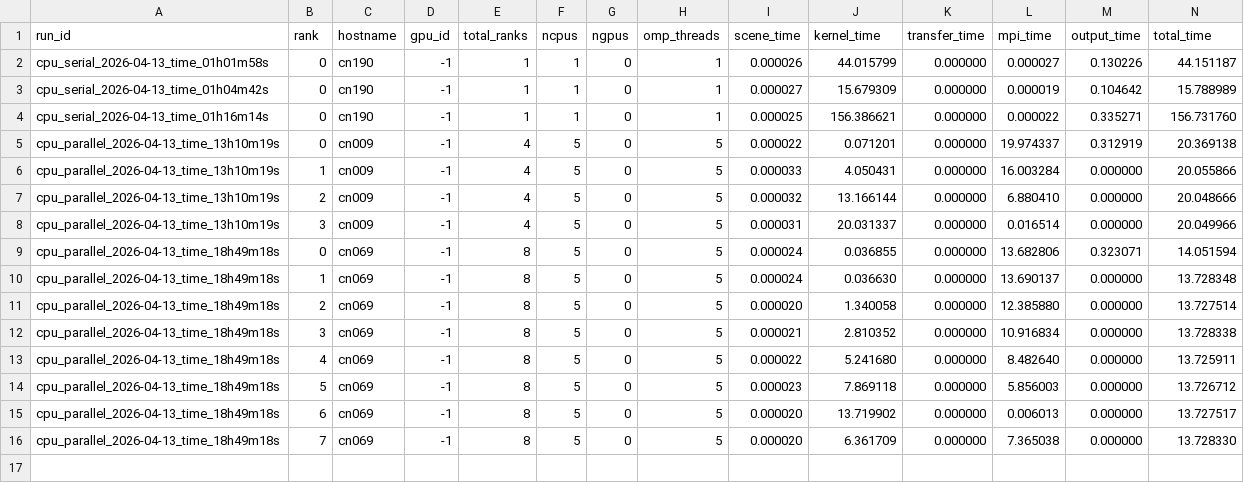
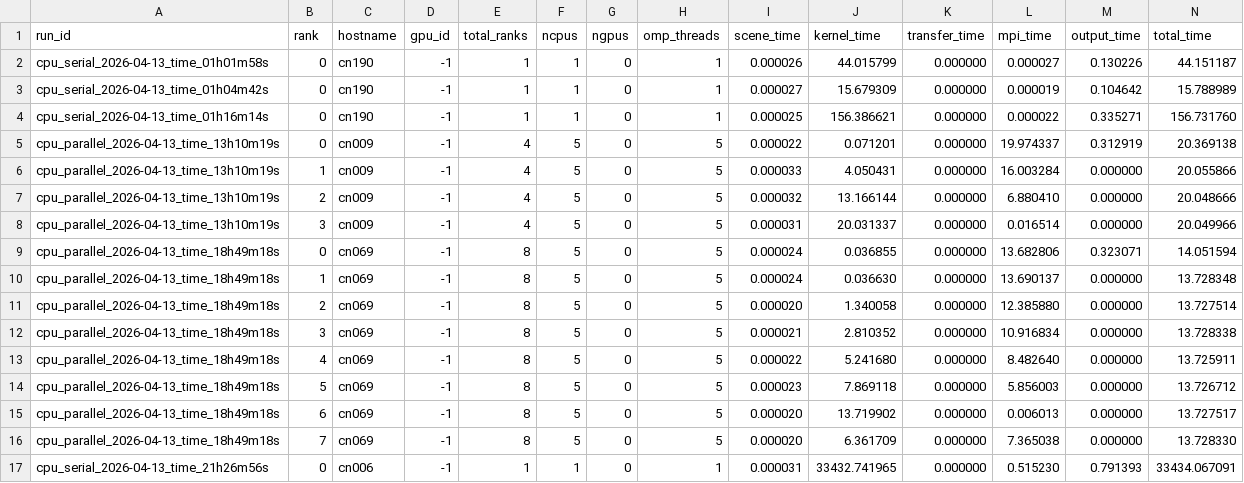
Before and after one commit to NagrajMG/ToriRender-Raytracing-Donuts-in-Kitchen, a CSV file: output/resource_metrics.csv, drawn as a sheet; only a part is shown; rows hold the shown columns only; the diff names each change by its address in the sheet, - before the commit and + after, or states it on an @@ line.

```diff
--- a/output/resource_metrics.csv
+++ b/output/resource_metrics.csv
+row 17: cpu_serial_2026-04-13_time_21h26m56s | 0 | cn006 | -1 | 1 | 1 | 0 | 1 | 0.000031 | 33432.741965 | 0.000000 | 0.515230 | 0.791393 | 33434.067091
```
Also changed, not shown: output/render_metrics_parallel.csv, 7 other files.
